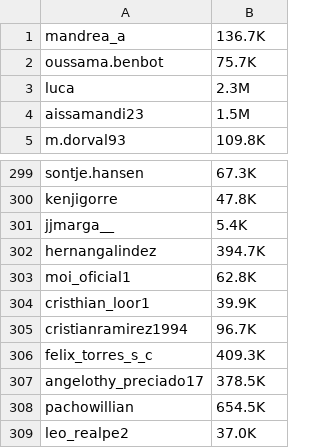
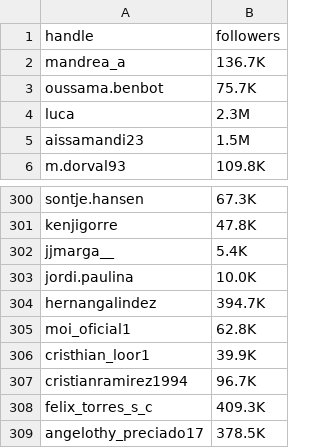
Before and after one commit to brandonkimchi/Instagram-Follower-Counter, a CSV file: followers_total.csv, drawn as a sheet; only a part is shown, gaps mark what is left out; the shorter side is filled out with more unchanged rows; the diff names each change by its address in the sheet, - before the commit and + after, or states it on an @@ line.

Commit message:
fix

```diff
--- a/followers_total.csv
+++ b/followers_total.csv
+row 1: handle | followers
+row 303: jordi.paulina | 10.0K
```
